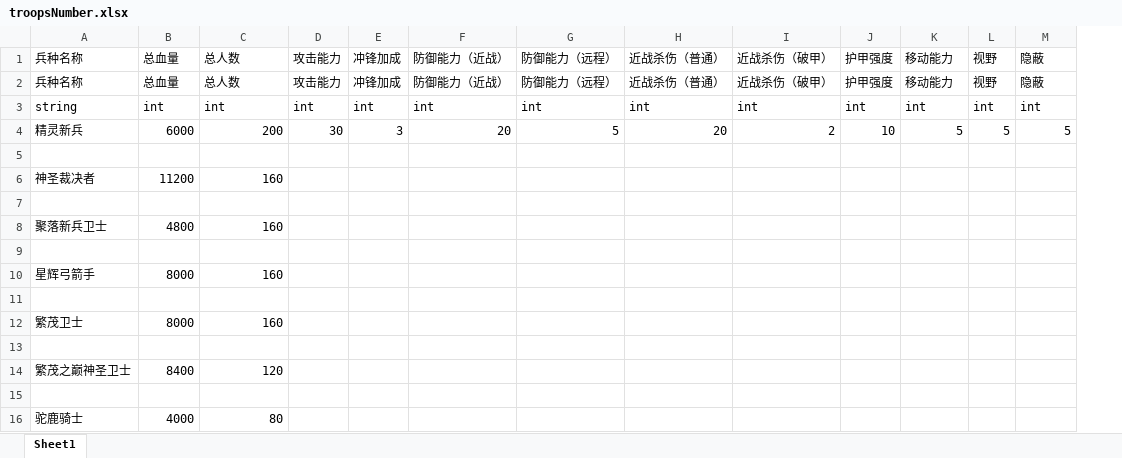
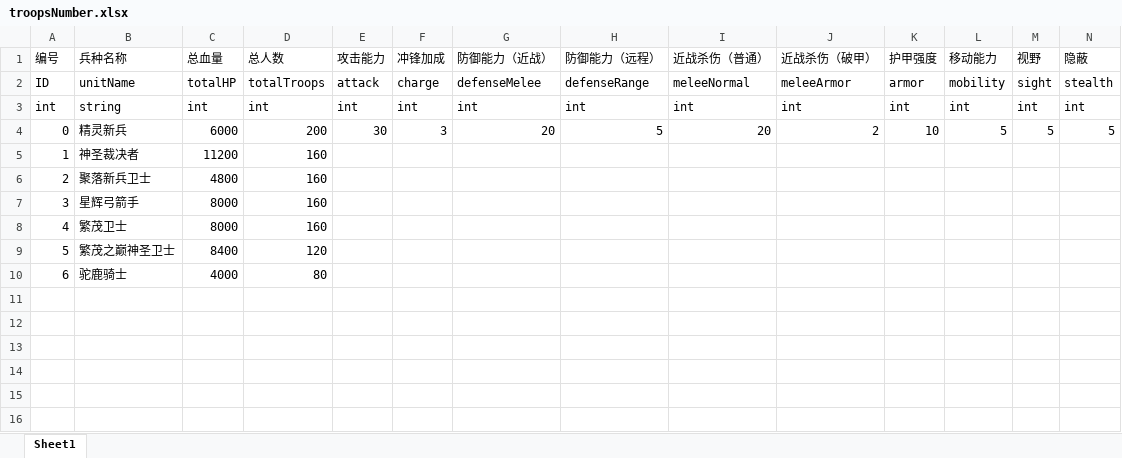
Before and after one commit to ZhangshihaoOO/Navigation-test, an Excel workbook: Assets/NumericalSimulation/Res/Excel2Json2Cs/Output/Excel/troopsNumber.xlsx, sheet Sheet1, drawn as a sheet; only a part is shown; values as stored, in another font and other column widths than the file's, no borders; removed rows and columns are numbered as before the commit, all else as after; rows hold the shown columns only; the diff names each change by its address in the sheet, - before the commit and + after, or states it on an @@ line.

```diff
--- a/Assets/NumericalSimulation/Res/Excel2Json2Cs/Output/Excel/troopsNumber.xlsx (sheet Sheet1)
+++ b/Assets/NumericalSimulation/Res/Excel2Json2Cs/Output/Excel/troopsNumber.xlsx (sheet Sheet1)
+column A (编号), rows 3-10: int | 0 | 1 | 2 | 3 | 4 | 5 | 6
-row 2: 兵种名称 | 总血量 | 总人数 | 攻击能力 | 冲锋加成 | 防御能力（近战） | 防御能力（远程） | 近战杀伤（普通） | 近战杀伤（破甲） | 护甲强度 | 移动能力 | 视野 | 隐蔽
+row 2: ID | unitName | totalHP | totalTroops | attack | charge | defenseMelee | defenseRange | meleeNormal | meleeArmor | armor | mobility | sight | stealth
-row 5: (empty)
-row 7: (empty)
-row 9: (empty)
-row 11: (empty)
-row 13: (empty)
-row 15: (empty)
```
Also changed, not shown: 20 other files.
